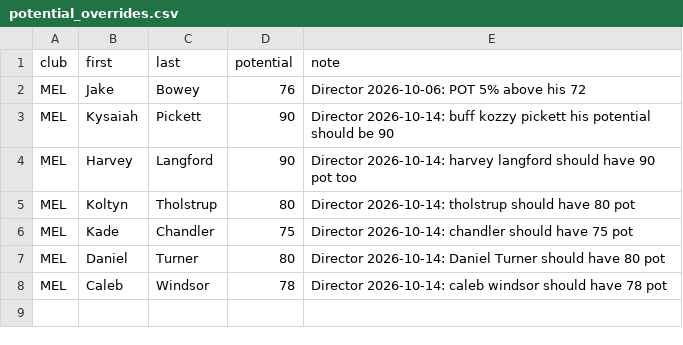
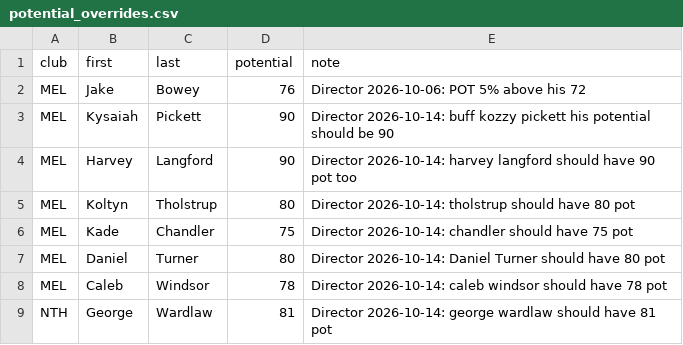
Before and after one commit to gabebartolo-spec/Afl-auto-battler, a CSV file: data/potential_overrides.csv, drawn as a sheet; the diff names each change by its address in the sheet, - before the commit and + after, or states it on an @@ line.

```diff
--- a/data/potential_overrides.csv
+++ b/data/potential_overrides.csv
+row 9: NTH | George | Wardlaw | 81 | Director 2026-10-14: george wardlaw should have 81 pot
```
